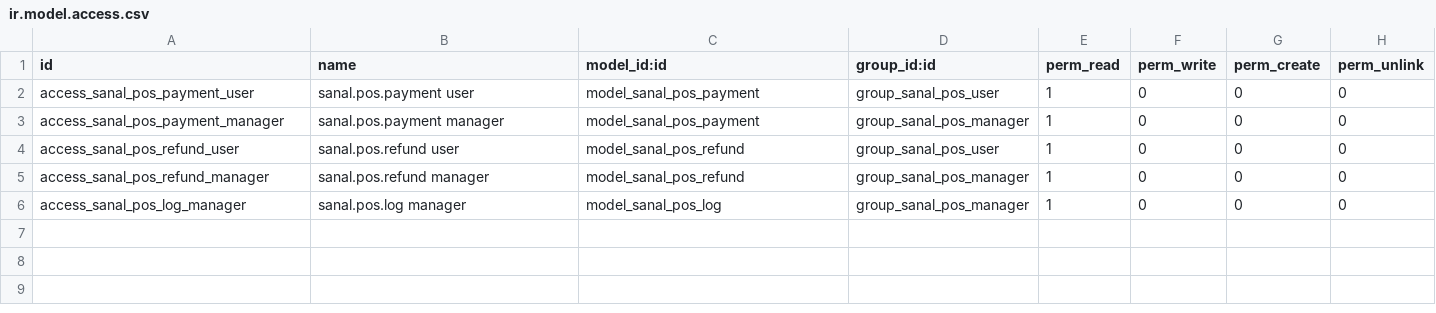
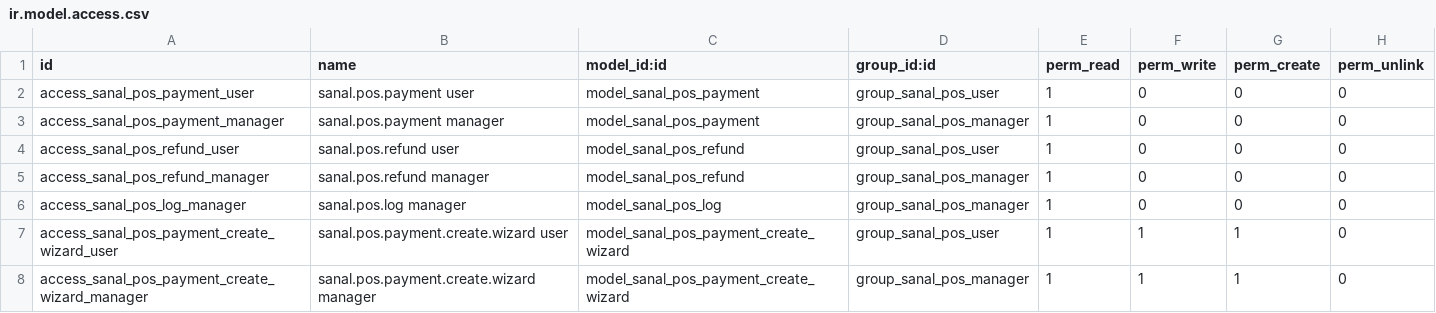
Before and after one commit to ugurlaryazilim-ui/odoougurlar, a CSV file: addons/sanal_pos/security/ir.model.access.csv, drawn as a sheet; the diff names each change by its address in the sheet, - before the commit and + after, or states it on an @@ line.

```diff
--- a/addons/sanal_pos/security/ir.model.access.csv
+++ b/addons/sanal_pos/security/ir.model.access.csv
+row 7: access_sanal_pos_payment_create_wizard_user | sanal.pos.payment.create.wizard user | model_sanal_pos_payment_create_wizard | group_sanal_pos_user | 1 | 1 | 1 | 0
+row 8: access_sanal_pos_payment_create_wizard_manager | sanal.pos.payment.create.wizard manager | model_sanal_pos_payment_create_wizard | group_sanal_pos_manager | 1 | 1 | 1 | 0
```
Also changed, not shown: 7 other files.
